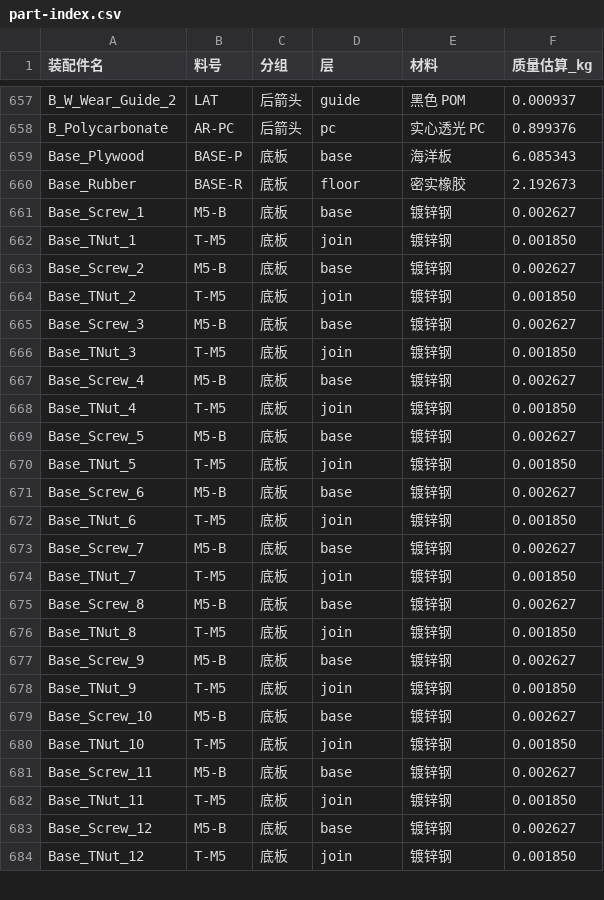
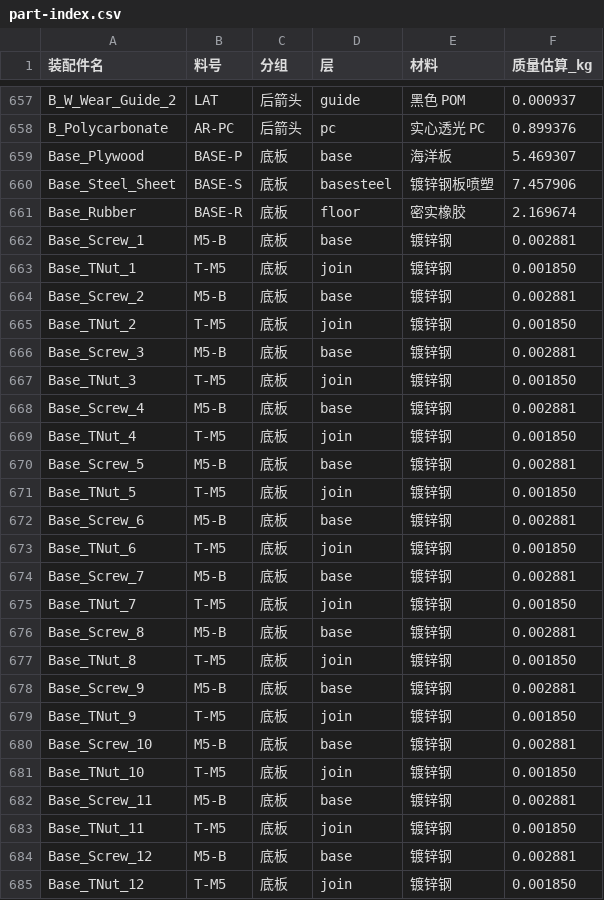
Before and after one commit to kirisamesusi/step-lattice, a CSV file: out/part-index.csv, drawn as a sheet; only a part is shown, gaps mark what is left out; the diff covers the shown part only.

```diff
--- a/out/part-index.csv
+++ b/out/part-index.csv
@@ -658,27 +658,28 @@ B_W_Wear_Guide_2,LAT,后箭头,guide,黑色 POM,0.000937
 B_Polycarbonate,AR-PC,后箭头,pc,实心透光 PC,0.899376
-Base_Plywood,BASE-P,底板,base,海洋板,6.085343
-Base_Rubber,BASE-R,底板,floor,密实橡胶,2.192673
-Base_Screw_1,M5-B,底板,base,镀锌钢,0.002627
+Base_Plywood,BASE-P,底板,base,海洋板,5.469307
+Base_Steel_Sheet,BASE-S,底板,basesteel,镀锌钢板喷塑,7.457906
+Base_Rubber,BASE-R,底板,floor,密实橡胶,2.169674
+Base_Screw_1,M5-B,底板,base,镀锌钢,0.002881
 Base_TNut_1,T-M5,底板,join,镀锌钢,0.001850
-Base_Screw_2,M5-B,底板,base,镀锌钢,0.002627
+Base_Screw_2,M5-B,底板,base,镀锌钢,0.002881
 Base_TNut_2,T-M5,底板,join,镀锌钢,0.001850
-Base_Screw_3,M5-B,底板,base,镀锌钢,0.002627
+Base_Screw_3,M5-B,底板,base,镀锌钢,0.002881
 Base_TNut_3,T-M5,底板,join,镀锌钢,0.001850
-Base_Screw_4,M5-B,底板,base,镀锌钢,0.002627
+Base_Screw_4,M5-B,底板,base,镀锌钢,0.002881
 Base_TNut_4,T-M5,底板,join,镀锌钢,0.001850
-Base_Screw_5,M5-B,底板,base,镀锌钢,0.002627
+Base_Screw_5,M5-B,底板,base,镀锌钢,0.002881
 Base_TNut_5,T-M5,底板,join,镀锌钢,0.001850
-Base_Screw_6,M5-B,底板,base,镀锌钢,0.002627
+Base_Screw_6,M5-B,底板,base,镀锌钢,0.002881
 Base_TNut_6,T-M5,底板,join,镀锌钢,0.001850
-Base_Screw_7,M5-B,底板,base,镀锌钢,0.002627
+Base_Screw_7,M5-B,底板,base,镀锌钢,0.002881
 Base_TNut_7,T-M5,底板,join,镀锌钢,0.001850
-Base_Screw_8,M5-B,底板,base,镀锌钢,0.002627
+Base_Screw_8,M5-B,底板,base,镀锌钢,0.002881
 Base_TNut_8,T-M5,底板,join,镀锌钢,0.001850
-Base_Screw_9,M5-B,底板,base,镀锌钢,0.002627
+Base_Screw_9,M5-B,底板,base,镀锌钢,0.002881
 Base_TNut_9,T-M5,底板,join,镀锌钢,0.001850
-Base_Screw_10,M5-B,底板,base,镀锌钢,0.002627
+Base_Screw_10,M5-B,底板,base,镀锌钢,0.002881
 Base_TNut_10,T-M5,底板,join,镀锌钢,0.001850
-Base_Screw_11,M5-B,底板,base,镀锌钢,0.002627
+Base_Screw_11,M5-B,底板,base,镀锌钢,0.002881
 Base_TNut_11,T-M5,底板,join,镀锌钢,0.001850
-Base_Screw_12,M5-B,底板,base,镀锌钢,0.002627
+Base_Screw_12,M5-B,底板,base,镀锌钢,0.002881
 Base_TNut_12,T-M5,底板,join,镀锌钢,0.001850
```
Also changed, not shown: 48 edited cells elsewhere in this file, BOM-octagon.csv, 9 other files.
